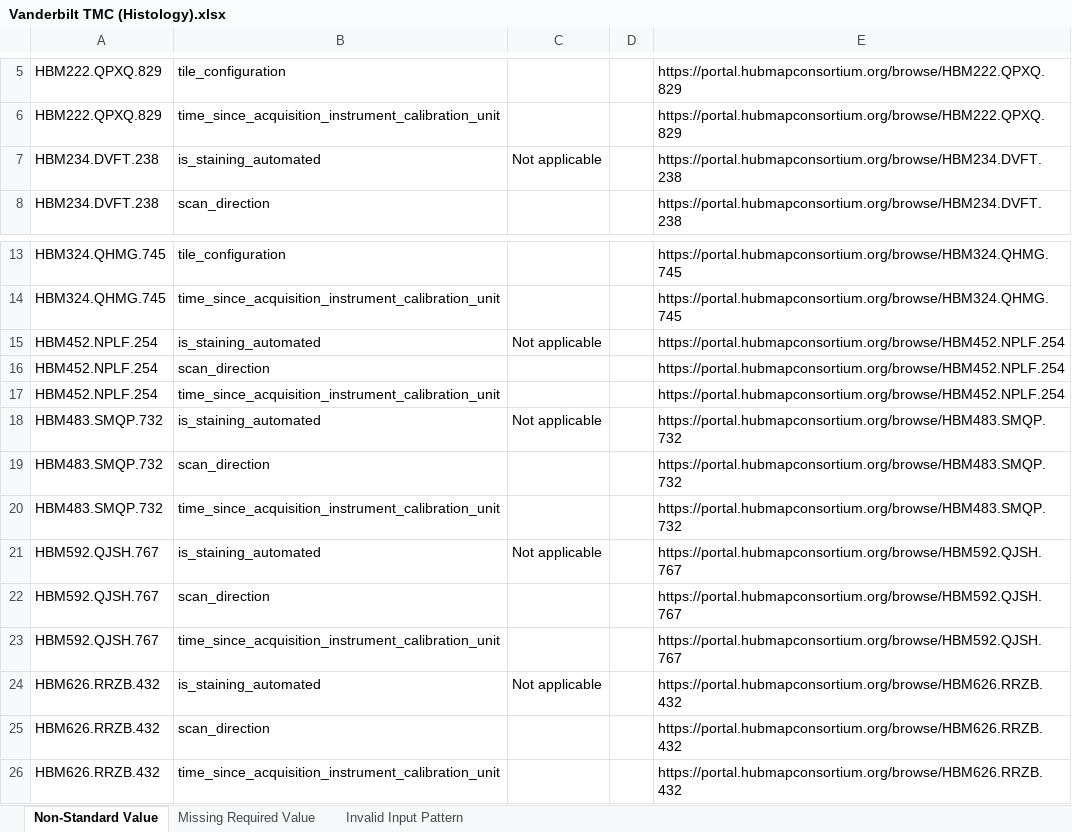
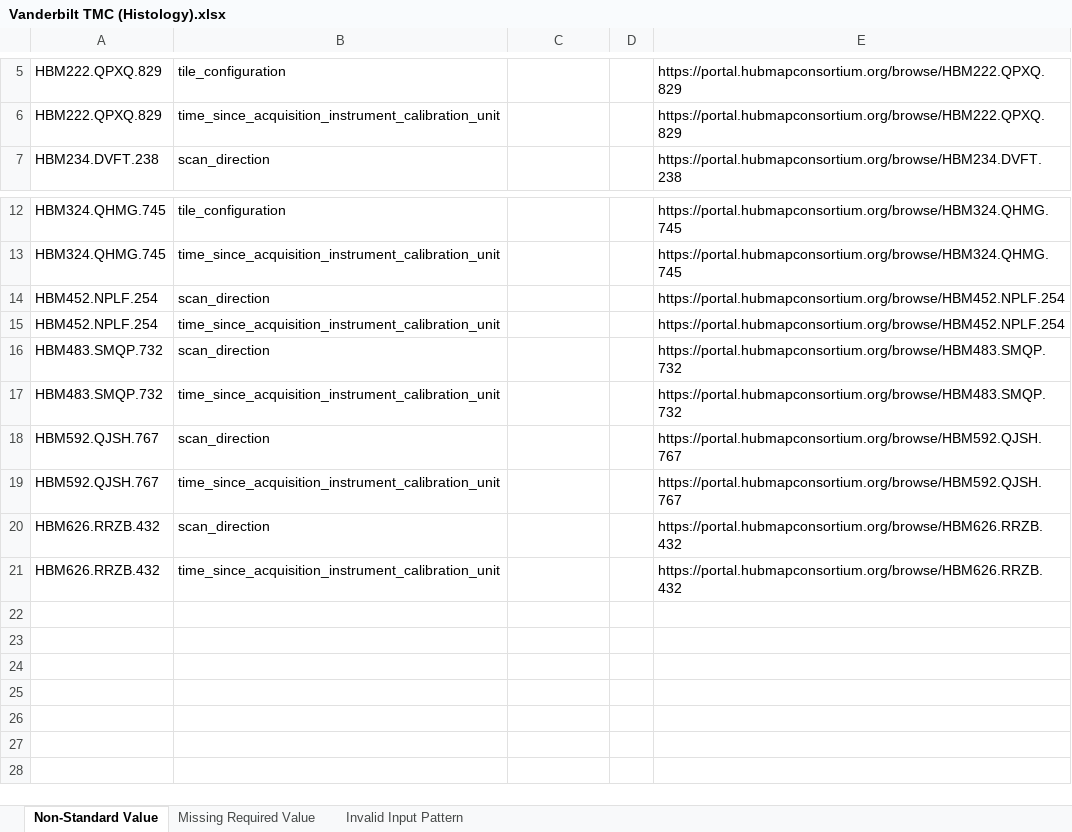
Before and after one commit to hubmapconsortium/reharmonize-legacy-metadata, an Excel workbook: metadata/cedar-histology/todo/Vanderbilt TMC (Histology).xlsx, sheet Non-Standard Value, drawn as a sheet; only a part is shown, gaps mark what is left out; values as stored, in another font and other column widths than the file's, no borders; the diff names each change by its address in the sheet, - before the commit and + after, or states it on an @@ line.

```diff
--- a/metadata/cedar-histology/todo/Vanderbilt TMC (Histology).xlsx (sheet Non-Standard Value)
+++ b/metadata/cedar-histology/todo/Vanderbilt TMC (Histology).xlsx (sheet Non-Standard Value)
-row 7: HBM234.DVFT.238 | is_staining_automated | Not applicable |  | https://portal.hubmapconsortium.org/browse/HBM234.DVFT.238
-row 15: HBM452.NPLF.254 | is_staining_automated | Not applicable |  | https://portal.hubmapconsortium.org/browse/HBM452.NPLF.254
-row 18: HBM483.SMQP.732 | is_staining_automated | Not applicable |  | https://portal.hubmapconsortium.org/browse/HBM483.SMQP.732
-row 21: HBM592.QJSH.767 | is_staining_automated | Not applicable |  | https://portal.hubmapconsortium.org/browse/HBM592.QJSH.767
-row 24: HBM626.RRZB.432 | is_staining_automated | Not applicable |  | https://portal.hubmapconsortium.org/browse/HBM626.RRZB.432
```
Also changed, not shown: metadata/cedar-histology/todo/Stanford TMC (Histology).xlsx, metadata/cedar-histology/todo/TC - University of Florida (Histology).xlsx, 2 other files.
